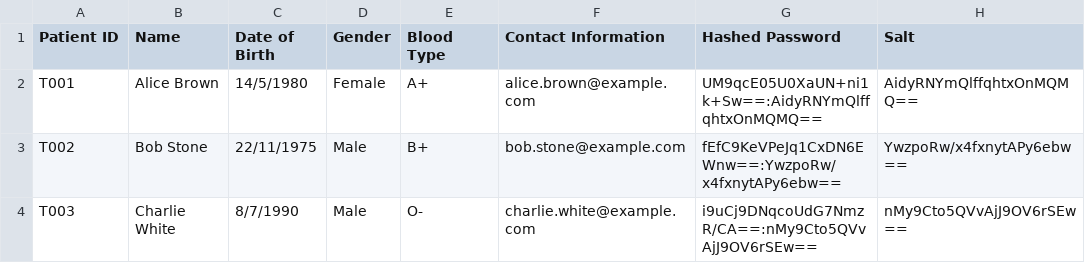
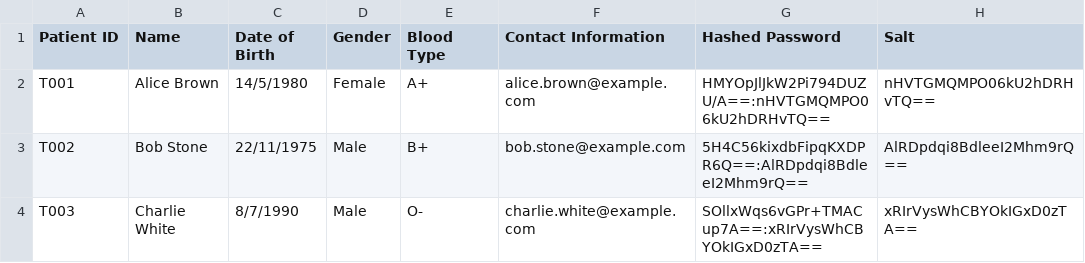
Before and after one commit to Javier2417/SC2002-GROUP-PROJECT, a CSV file: Patient_List.csv, drawn as a sheet.

```diff
--- a/Patient_List.csv
+++ b/Patient_List.csv
@@ -1,4 +1,4 @@
 Patient ID,Name,Date of Birth,Gender,Blood Type,Contact Information,Hashed Password,Salt
-T001,Alice Brown,14/5/1980,Female,A+,alice.brown@example.com,UM9qcE05U0XaUN+ni1k+Sw==:AidyRNYmQlffqhtxOnMQMQ==,AidyRNYmQlffqhtxOnMQMQ==
-T002,Bob Stone,22/11/1975,Male,B+,bob.stone@example.com,fEfC9KeVPeJq1CxDN6EWnw==:YwzpoRw/x4fxnytAPy6ebw==,YwzpoRw/x4fxnytAPy6ebw==
-T003,Charlie White,8/7/1990,Male,O-,charlie.white@example.com,i9uCj9DNqcoUdG7NmzR/CA==:nMy9Cto5QVvAjJ9OV6rSEw==,nMy9Cto5QVvAjJ9OV6rSEw==
+T001,Alice Brown,14/5/1980,Female,A+,alice.brown@example.com,HMYOpJlJkW2Pi794DUZU/A==:nHVTGMQMPO06kU2hDRHvTQ==,nHVTGMQMPO06kU2hDRHvTQ==
+T002,Bob Stone,22/11/1975,Male,B+,bob.stone@example.com,5H4C56kixdbFipqKXDPR6Q==:AlRDpdqi8BdleeI2Mhm9rQ==,AlRDpdqi8BdleeI2Mhm9rQ==
+T003,Charlie White,8/7/1990,Male,O-,charlie.white@example.com,SOllxWqs6vGPr+TMACup7A==:xRIrVysWhCBYOkIGxD0zTA==,xRIrVysWhCBYOkIGxD0zTA==
```
Also changed, not shown: Staff_List.csv, 1 other file.
